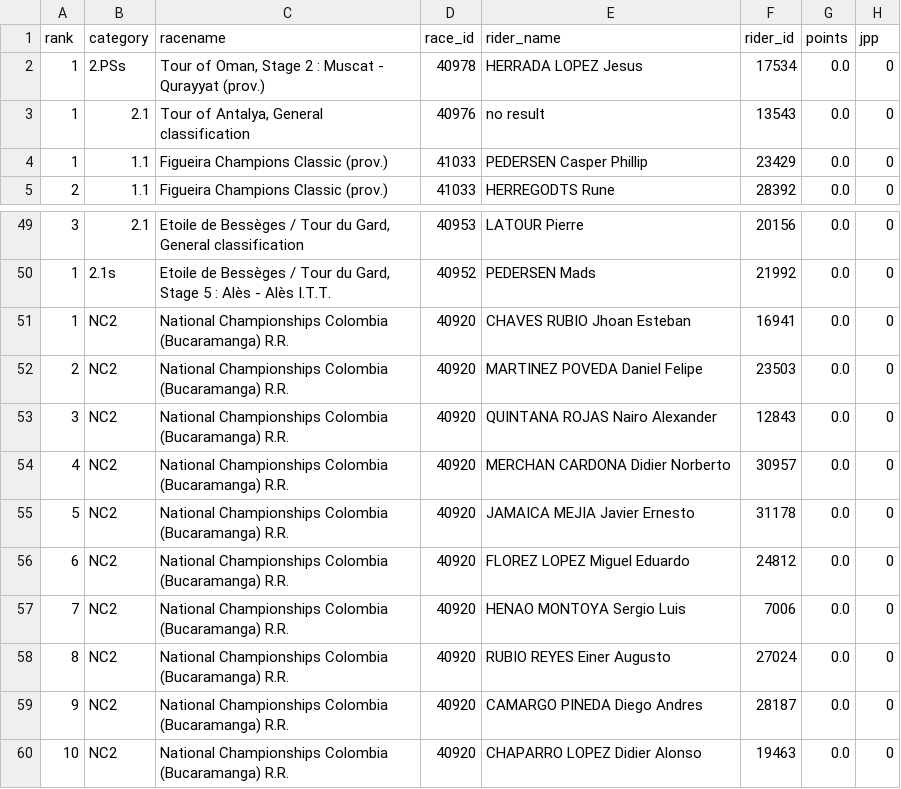
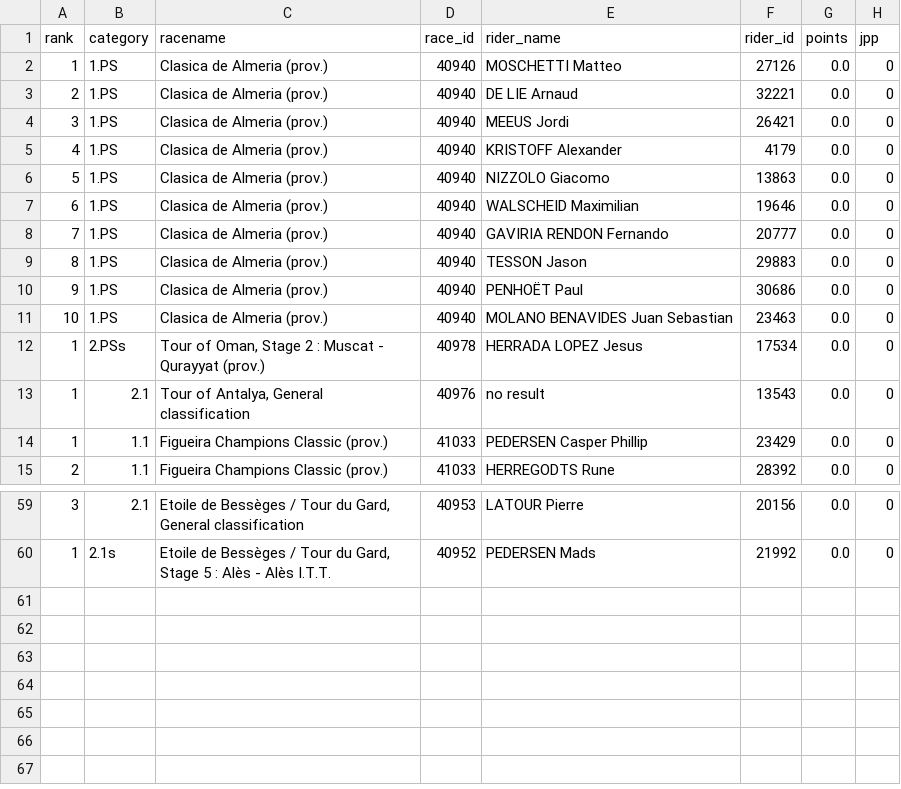
Before and after one commit to wijnandb/wielerspel2023, a CSV file: _data/latest_results.csv, drawn as a sheet; only a part is shown, gaps mark what is left out; removed rows and columns are numbered as before the commit, all else as after; the diff names each change by its address in the sheet, - before the commit and + after, or states it on an @@ line.

Commit message:
New results at 2023-02-12T17:37:40

```diff
--- a/_data/latest_results.csv
+++ b/_data/latest_results.csv
+row 2: 1 | 1.PS | Clasica de Almeria (prov.) | 40940 | MOSCHETTI Matteo | 27126 | 0.0 | 0
+row 3: 2 | 1.PS | Clasica de Almeria (prov.) | 40940 | DE LIE Arnaud | 32221 | 0.0 | 0
+row 4: 3 | 1.PS | Clasica de Almeria (prov.) | 40940 | MEEUS Jordi | 26421 | 0.0 | 0
+row 5: 4 | 1.PS | Clasica de Almeria (prov.) | 40940 | KRISTOFF Alexander | 4179 | 0.0 | 0
+row 6: 5 | 1.PS | Clasica de Almeria (prov.) | 40940 | NIZZOLO Giacomo | 13863 | 0.0 | 0
+row 7: 6 | 1.PS | Clasica de Almeria (prov.) | 40940 | WALSCHEID Maximilian | 19646 | 0.0 | 0
+row 8: 7 | 1.PS | Clasica de Almeria (prov.) | 40940 | GAVIRIA RENDON Fernando | 20777 | 0.0 | 0
+row 9: 8 | 1.PS | Clasica de Almeria (prov.) | 40940 | TESSON Jason | 29883 | 0.0 | 0
+row 10: 9 | 1.PS | Clasica de Almeria (prov.) | 40940 | PENHOËT Paul | 30686 | 0.0 | 0
+row 11: 10 | 1.PS | Clasica de Almeria (prov.) | 40940 | MOLANO BENAVIDES Juan Sebastian | 23463 | 0.0 | 0
-row 51: 1 | NC2 | National Championships Colombia (Bucaramanga) R.R. | 40920 | CHAVES RUBIO Jhoan Esteban | 16941 | 0.0 | 0
-row 52: 2 | NC2 | National Championships Colombia (Bucaramanga) R.R. | 40920 | MARTINEZ POVEDA Daniel Felipe | 23503 | 0.0 | 0
-row 53: 3 | NC2 | National Championships Colombia (Bucaramanga) R.R. | 40920 | QUINTANA ROJAS Nairo Alexander | 12843 | 0.0 | 0
-row 54: 4 | NC2 | National Championships Colombia (Bucaramanga) R.R. | 40920 | MERCHAN CARDONA Didier Norberto | 30957 | 0.0 | 0
-row 55: 5 | NC2 | National Championships Colombia (Bucaramanga) R.R. | 40920 | JAMAICA MEJIA Javier Ernesto | 31178 | 0.0 | 0
-row 56: 6 | NC2 | National Championships Colombia (Bucaramanga) R.R. | 40920 | FLOREZ LOPEZ Miguel Eduardo | 24812 | 0.0 | 0
-row 57: 7 | NC2 | National Championships Colombia (Bucaramanga) R.R. | 40920 | HENAO MONTOYA Sergio Luis | 7006 | 0.0 | 0
-row 58: 8 | NC2 | National Championships Colombia (Bucaramanga) R.R. | 40920 | RUBIO REYES Einer Augusto | 27024 | 0.0 | 0
-row 59: 9 | NC2 | National Championships Colombia (Bucaramanga) R.R. | 40920 | CAMARGO PINEDA Diego Andres | 28187 | 0.0 | 0
-row 60: 10 | NC2 | National Championships Colombia (Bucaramanga) R.R. | 40920 | CHAPARRO LOPEZ Didier Alonso | 19463 | 0.0 | 0
```
Also changed, not shown: 1 other file.
